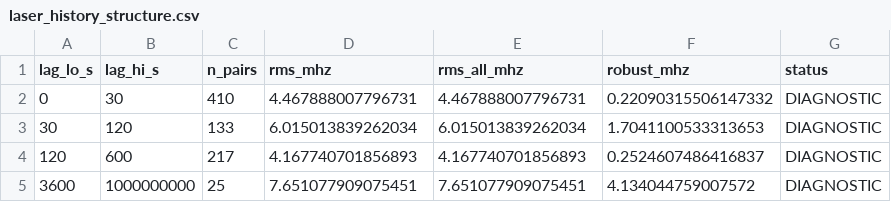
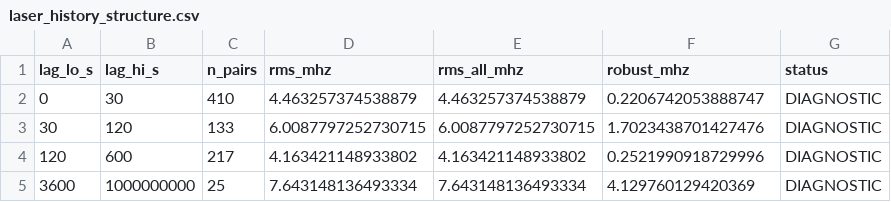
Before and after one commit to MichelangeloDondi/Rb-5S-6S-analysis, a CSV file: results/laser_history_structure.csv, drawn as a sheet.

```diff
--- a/results/laser_history_structure.csv
+++ b/results/laser_history_structure.csv
@@ -1,5 +1,5 @@
 lag_lo_s,lag_hi_s,n_pairs,rms_mhz,rms_all_mhz,robust_mhz,status
-0,30,410,4.467888007796731,4.467888007796731,0.22090315506147332,DIAGNOSTIC
-30,120,133,6.015013839262034,6.015013839262034,1.7041100533313653,DIAGNOSTIC
-120,600,217,4.167740701856893,4.167740701856893,0.2524607486416837,DIAGNOSTIC
-3600,1000000000,25,7.651077909075451,7.651077909075451,4.134044759007572,DIAGNOSTIC
+0,30,410,4.463257374538879,4.463257374538879,0.2206742053888747,DIAGNOSTIC
+30,120,133,6.0087797252730715,6.0087797252730715,1.7023438701427476,DIAGNOSTIC
+120,600,217,4.163421148933802,4.163421148933802,0.2521990918729996,DIAGNOSTIC
+3600,1000000000,25,7.643148136493334,7.643148136493334,4.129760129420369,DIAGNOSTIC
```
Also changed, not shown: results/laser_history.csv, 14 other files.
